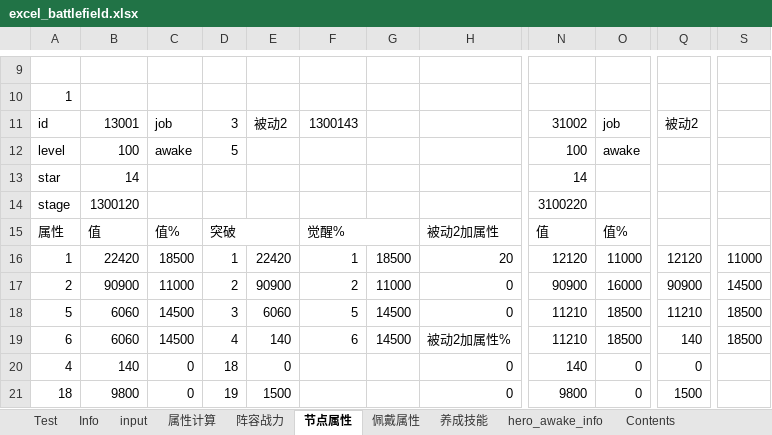
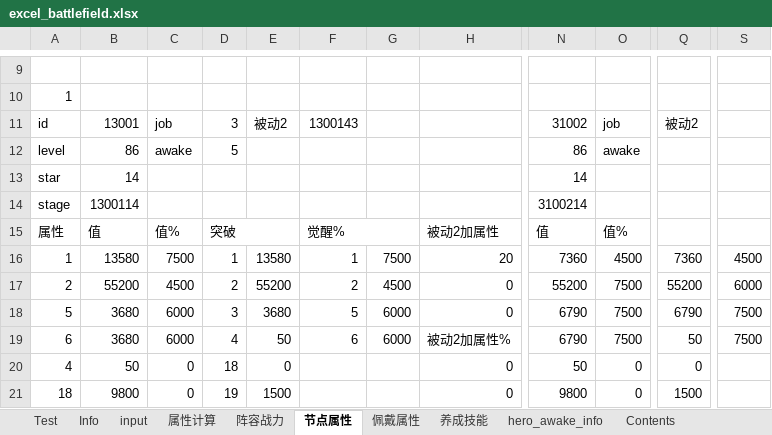
Before and after one commit to Tillfore/Turn-basedBattleSimuBook, an Excel workbook: excel_battlefield.xlsx, sheet 节点属性, drawn as a sheet; only a part is shown, gaps mark what is left out; values as stored, in another font and other column widths than the file's, no cell formats; the diff covers the shown part only; the diff names each change by its address in the sheet, - before the commit and + after, or states it on an @@ line.

```diff
--- a/excel_battlefield.xlsx (sheet 节点属性)
+++ b/excel_battlefield.xlsx (sheet 节点属性)
-B12: 100
+B12: 86
-N12: 100
+N12: 86
-B14: 1300120
+B14: 1300114
-N14: 3100220
+N14: 3100214
-B16: 22420
+B16: 13580
-C16: 18500
+C16: 7500
-E16: 22420
+E16: 13580
-G16: 18500
+G16: 7500
-N16: 12120
+N16: 7360
-O16: 11000
+O16: 4500
-Q16: 12120
+Q16: 7360
-S16: 11000
+S16: 4500
-B17: 90900
+B17: 55200
-C17: 11000
+C17: 4500
-E17: 90900
+E17: 55200
-G17: 11000
+G17: 4500
-N17: 90900
+N17: 55200
-O17: 16000
+O17: 7500
-Q17: 90900
+Q17: 55200
-S17: 14500
+S17: 6000
-B18:B19: 6060
+B18:B19: 3680
-C18:C19: 14500
+C18:C19: 6000
-E18: 6060
+E18: 3680
-G18:G19: 14500
+G18:G19: 6000
-N18:N19: 11210
+N18:N19: 6790
-O18:O19: 18500
+O18:O19: 7500
-Q18: 11210
+Q18: 6790
-S18:S19: 18500
+S18:S19: 7500
-E19: 140
+E19: 50
-Q19: 140
+Q19: 50
-B20: 140
+B20: 50
-N20: 140
+N20: 50
```
Also changed, not shown: 41 edited cells elsewhere in this sheet, sheet Test, sheet 属性计算, sheet input, sheet 阵容战力, sheet 养成技能, sheet Contents, 1 more sheet, cell formats, formulas that keep their value.
